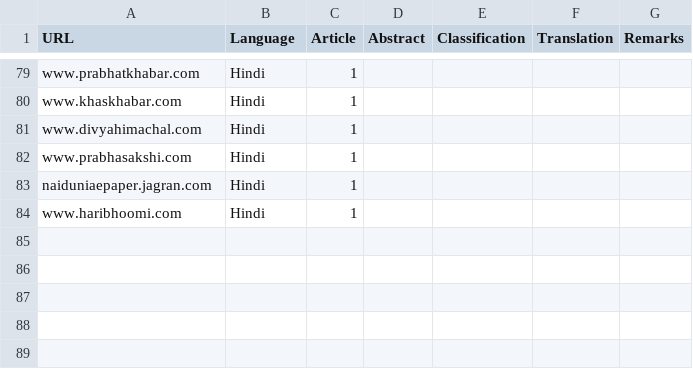
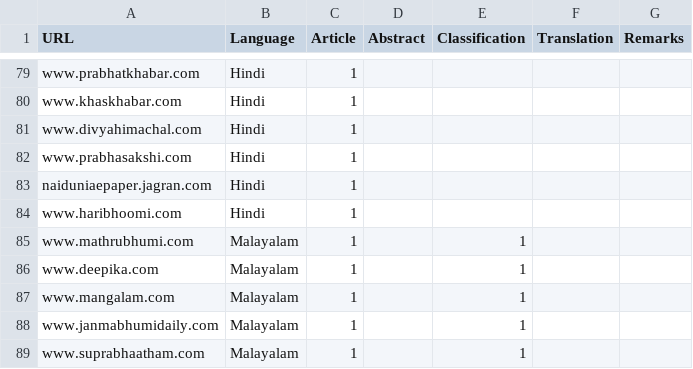
Before and after one commit to vanangamudi/newspaper-crawler-scripts, a CSV file: newspapers.csv, drawn as a sheet; only a part is shown, gaps mark what is left out; the diff names each change by its address in the sheet, - before the commit and + after, or states it on an @@ line.

Commit message:
Added malayalam newspapers in the list

```diff
--- a/newspapers.csv
+++ b/newspapers.csv
+row 85: www.mathrubhumi.com | Malayalam | 1 |  | 1
+row 86: www.deepika.com | Malayalam | 1 |  | 1
+row 87: www.mangalam.com | Malayalam | 1 |  | 1
+row 88: www.janmabhumidaily.com | Malayalam | 1 |  | 1
+row 89: www.suprabhaatham.com | Malayalam | 1 |  | 1
```
